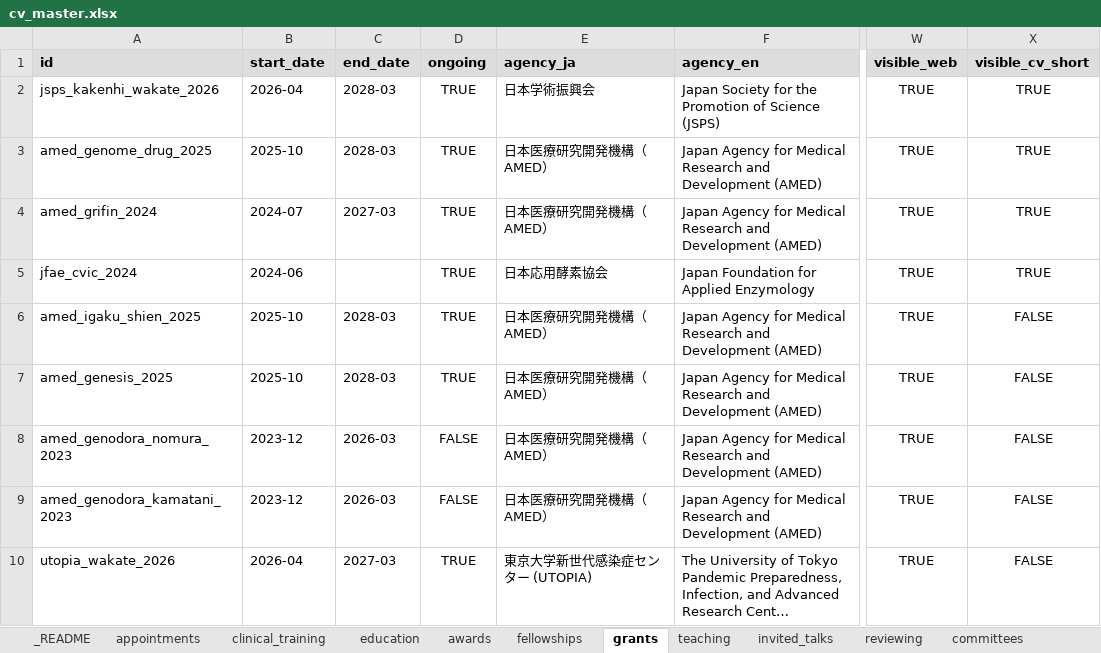
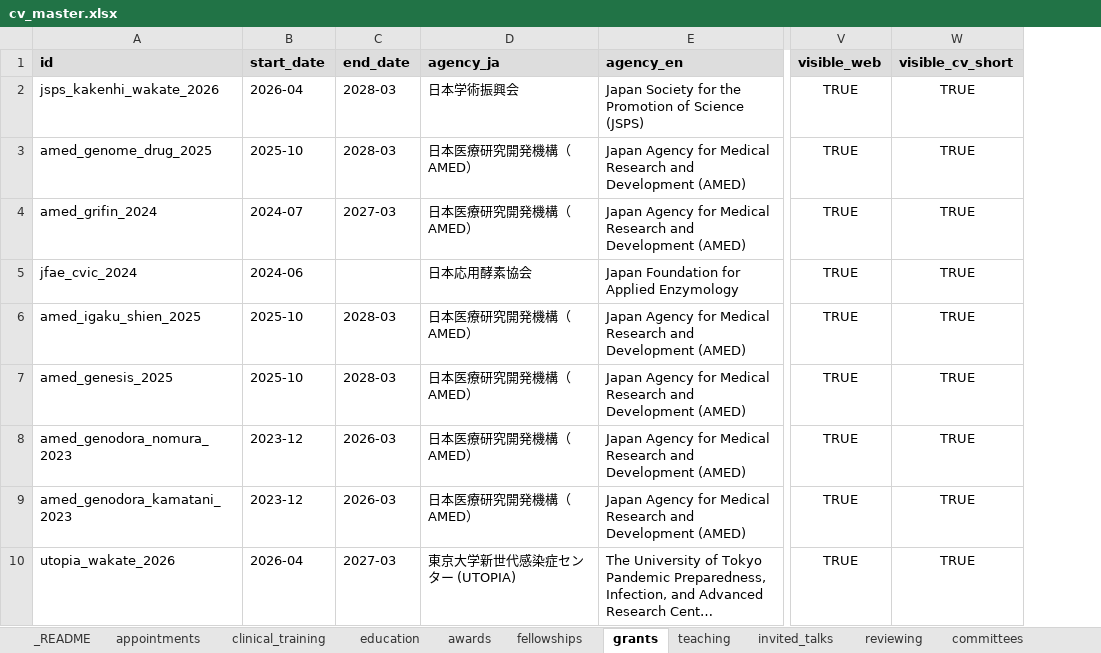
Before and after one commit to shinichinamba/shinichinamba.github.io, an Excel workbook: data/cv_master.xlsx, sheet grants, drawn as a sheet; only a part is shown, gaps mark what is left out; long unchanged cells end in …; values as stored, in another font and other column widths than the file's, no borders; removed rows and columns are numbered as before the commit, all else as after; the diff names each change by its address in the sheet, - before the commit and + after, or states it on an @@ line.

```diff
--- a/data/cv_master.xlsx (sheet grants)
+++ b/data/cv_master.xlsx (sheet grants)
-column D (ongoing), rows 2-10: TRUE | TRUE | TRUE | TRUE | TRUE | TRUE | FALSE | FALSE | TRUE
-W6:W10 (visible_cv_short): FALSE
+W6:W10 (visible_cv_short): TRUE
```
Also changed, not shown: sheet invited_talks, sheet committees, sheet memberships, sheet awards, sheet education, sheet teaching, 5 more sheets, 37 other files.
